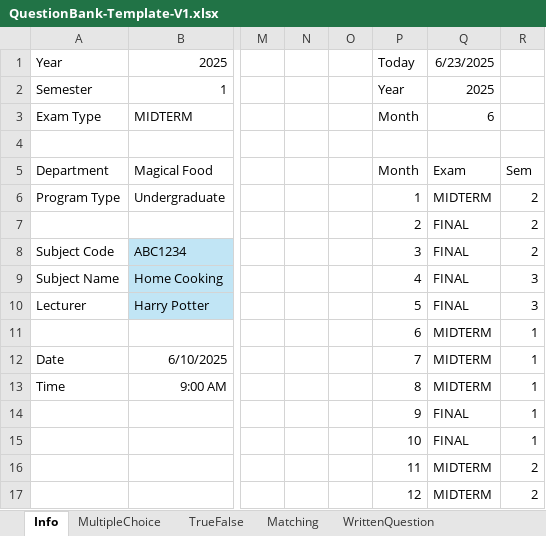
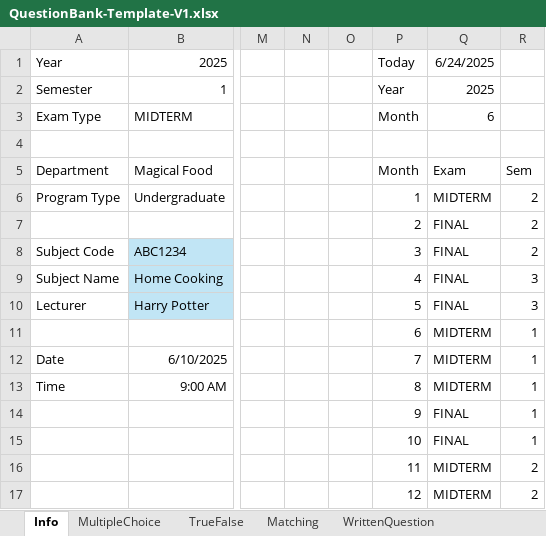
Before and after one commit to juliaizbroke/SeniorProject1, an Excel workbook: QuestionBank-Template-V1.xlsx, sheet Info, drawn as a sheet; only a part is shown, gaps mark what is left out; values as stored, in another font and other column widths than the file's, no borders; the diff names each change by its address in the sheet, - before the commit and + after, or states it on an @@ line.

Commit message:
first page UI fixed

```diff
--- a/QuestionBank-Template-V1.xlsx (sheet Info)
+++ b/QuestionBank-Template-V1.xlsx (sheet Info)
-Q1: 6/23/2025
+Q1: 6/24/2025
```
Also changed, not shown: sheet MultipleChoice.
